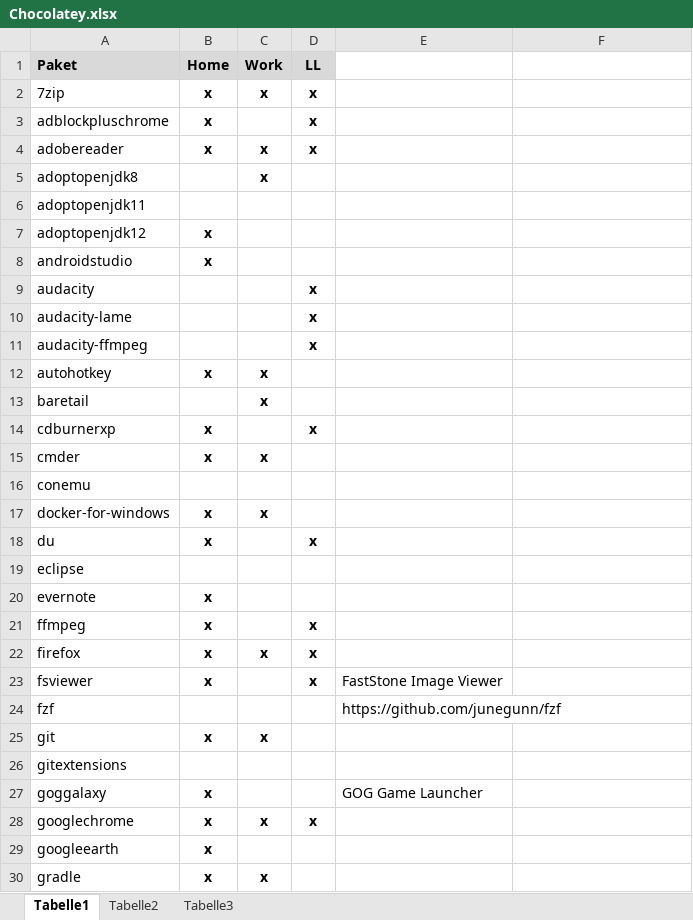
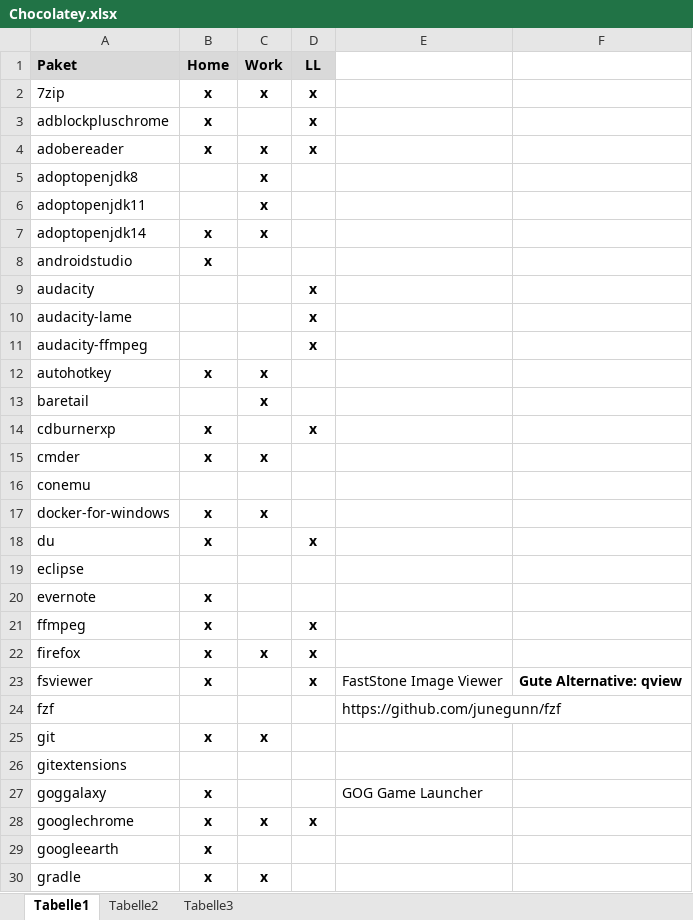
Before and after one commit to psicho2000/wiki, an Excel workbook: Settings/Chocolatey/Chocolatey.xlsx, sheet Tabelle1, drawn as a sheet; only a part is shown; values as stored, in another font and other column widths than the file's, no borders; the diff names each change by its address in the sheet, - before the commit and + after, or states it on an @@ line.

```diff
--- a/Settings/Chocolatey/Chocolatey.xlsx (sheet Tabelle1)
+++ b/Settings/Chocolatey/Chocolatey.xlsx (sheet Tabelle1)
-C6:C7 (Work): (empty)
+C6:C7 (Work): x
-A7 (Paket): adoptopenjdk12
+A7 (Paket): adoptopenjdk14
-F23: (empty)
+F23: Gute Alternative: qview
```
Also changed, not shown: 3 other files.
